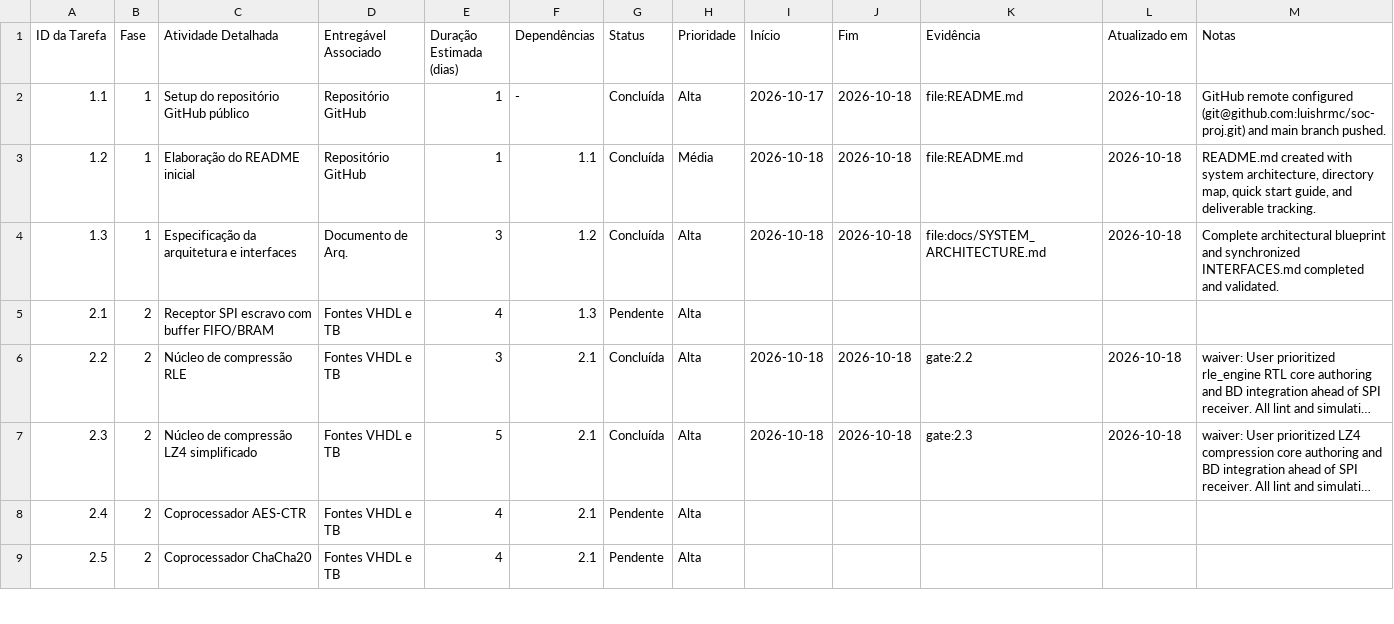
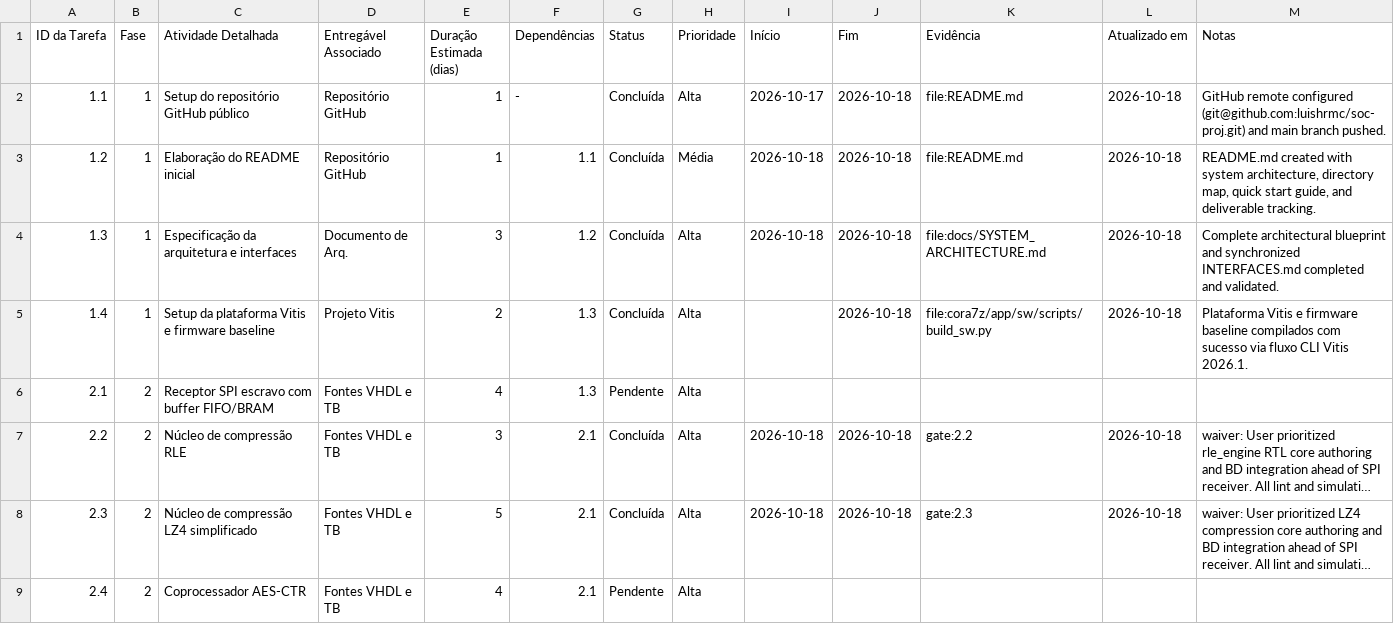
Before and after one commit to luishrmc/soc-proj, a CSV file: utils/plan/Cronograma_e_Tarefas.csv, drawn as a sheet; only a part is shown; the shorter side is filled out with more unchanged rows; long unchanged cells end in ….

Commit message:
feat(infra,hw,sw): implement bitstream automation, vitis baseline and agent loop refactor
- Add automated Vivado bitstream and XSA export pipeline (build_bitstream.tcl) per ADR-011
- Optimize lz4_engine generics (64B window, 32 hash entries) to fit Zynq-7010 LUT budget
- Add Cora Z7 physical SPI pin constraints in cora_z7_io.xdc
- Add Vitis 2026.1 unified CLI build automation (build_sw.py) and bare-metal baseline (main.c)
- Protect Cortex-A9 AXI bus from unprogrammed PL access via DEVCFG status check
- Refactor .agents/ topology with standardized critic JSON contract and fast c-lint hook
- Update task 1.4 status to Concluída and sync project memory

```diff
--- a/utils/plan/Cronograma_e_Tarefas.csv
+++ b/utils/plan/Cronograma_e_Tarefas.csv
@@ -4,2 +4,3 @@ ID da Tarefa,Fase,Atividade Detalhada,Entregável Associado,Duração Estimada (
 1.3,1,Especificação da arquitetura e interfaces,Documento de Arq.,3,1.2,Concluída,Alta,2026-10-18,2026-10-18,file:docs/SYSTEM_ARCHITECTURE.md,2026-10-18,Complete architectural blueprint and synchronized INTERFACES.md completed and validated.
+1.4,1,Setup da plataforma Vitis e firmware baseline,Projeto Vitis,2,1.3,Concluída,Alta,,2026-10-18,file:cora7z/app/sw/scripts/build_sw.py,2026-10-18,Plataforma Vitis e firmware baseline compilados com sucesso via fluxo CLI Vitis 2026.1.
 2.1,2,Receptor SPI escravo com buffer FIFO/BRAM,Fontes VHDL e TB,4,1.3,Pendente,Alta,,,,,
```
Also changed, not shown: 28 other files.
